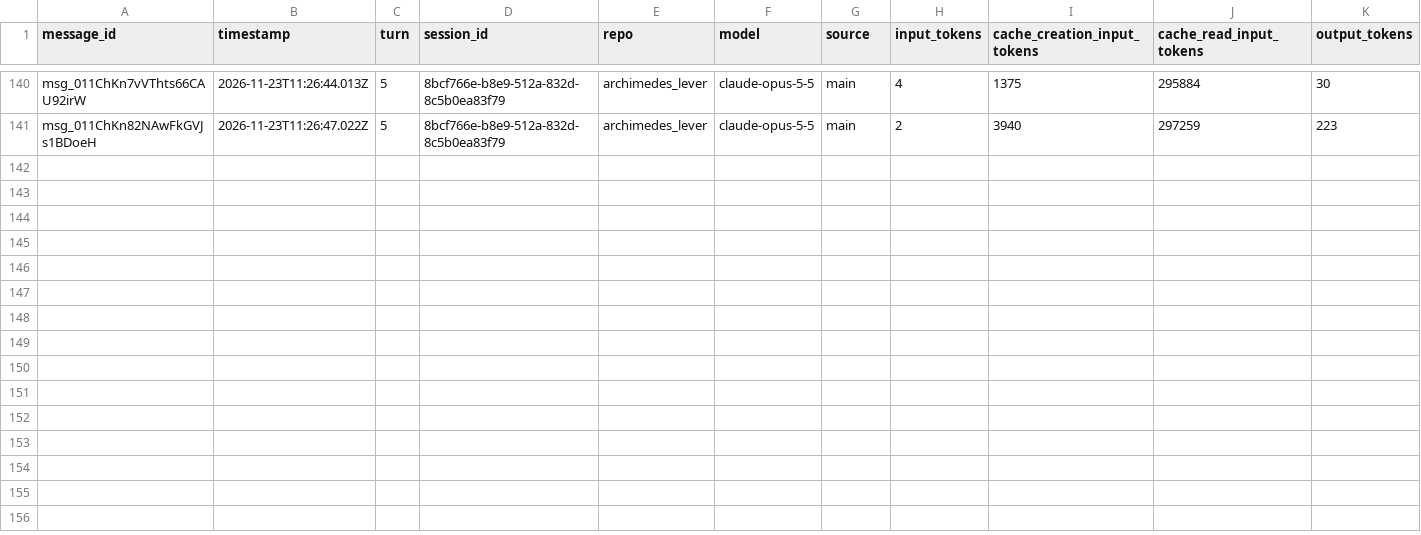
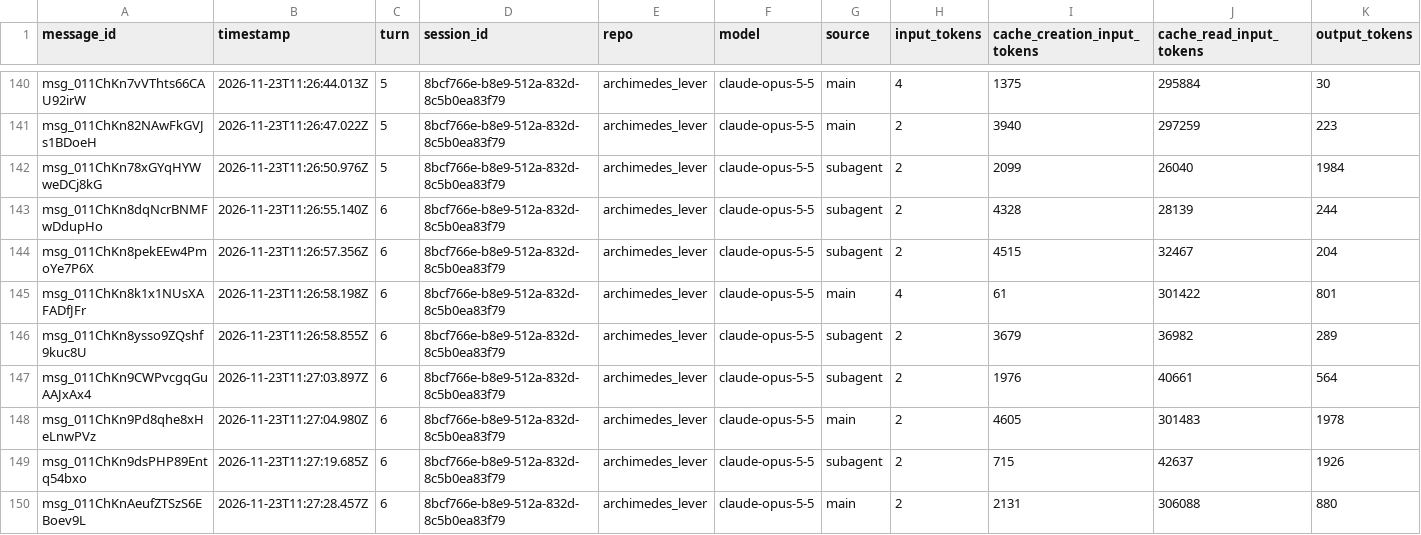
Before and after one commit to rhope-ops/archimedes_lever, a CSV file: sessions/8bcf766e-b8e9-512a-832d-8c5b0ea83f79.csv, drawn as a sheet; only a part is shown, gaps mark what is left out.

```diff
--- a/sessions/8bcf766e-b8e9-512a-832d-8c5b0ea83f79.csv
+++ b/sessions/8bcf766e-b8e9-512a-832d-8c5b0ea83f79.csv
@@ -141 +141,10 @@ msg_011ChKn7vVThts66CAU92irW,2026-11-23T11:26:44.013Z,5,8bcf766e-b8e9-512a-832d-
 msg_011ChKn82NAwFkGVJs1BDoeH,2026-11-23T11:26:47.022Z,5,8bcf766e-b8e9-512a-832d-8c5b0ea83f79,archimedes_lever,claude-opus-5-5,main,2,3940,297259,223
+msg_011ChKn78xGYqHYWweDCj8kG,2026-11-23T11:26:50.976Z,5,8bcf766e-b8e9-512a-832d-8c5b0ea83f79,archimedes_lever,claude-opus-5-5,subagent,2,2099,26040,1984
+msg_011ChKn8dqNcrBNMFwDdupHo,2026-11-23T11:26:55.140Z,6,8bcf766e-b8e9-512a-832d-8c5b0ea83f79,archimedes_lever,claude-opus-5-5,subagent,2,4328,28139,244
+msg_011ChKn8pekEEw4PmoYe7P6X,2026-11-23T11:26:57.356Z,6,8bcf766e-b8e9-512a-832d-8c5b0ea83f79,archimedes_lever,claude-opus-5-5,subagent,2,4515,32467,204
+msg_011ChKn8k1x1NUsXAFADfJFr,2026-11-23T11:26:58.198Z,6,8bcf766e-b8e9-512a-832d-8c5b0ea83f79,archimedes_lever,claude-opus-5-5,main,4,61,301422,801
+msg_011ChKn8ysso9ZQshf9kuc8U,2026-11-23T11:26:58.855Z,6,8bcf766e-b8e9-512a-832d-8c5b0ea83f79,archimedes_lever,claude-opus-5-5,subagent,2,3679,36982,289
+msg_011ChKn9CWPvcgqGuAAJxAx4,2026-11-23T11:27:03.897Z,6,8bcf766e-b8e9-512a-832d-8c5b0ea83f79,archimedes_lever,claude-opus-5-5,subagent,2,1976,40661,564
+msg_011ChKn9Pd8qhe8xHeLnwPVz,2026-11-23T11:27:04.980Z,6,8bcf766e-b8e9-512a-832d-8c5b0ea83f79,archimedes_lever,claude-opus-5-5,main,2,4605,301483,1978
+msg_011ChKn9dsPHP89Entq54bxo,2026-11-23T11:27:19.685Z,6,8bcf766e-b8e9-512a-832d-8c5b0ea83f79,archimedes_lever,claude-opus-5-5,subagent,2,715,42637,1926
+msg_011ChKnAeufZTSzS6EBoev9L,2026-11-23T11:27:28.457Z,6,8bcf766e-b8e9-512a-832d-8c5b0ea83f79,archimedes_lever,claude-opus-5-5,main,2,2131,306088,880
```
